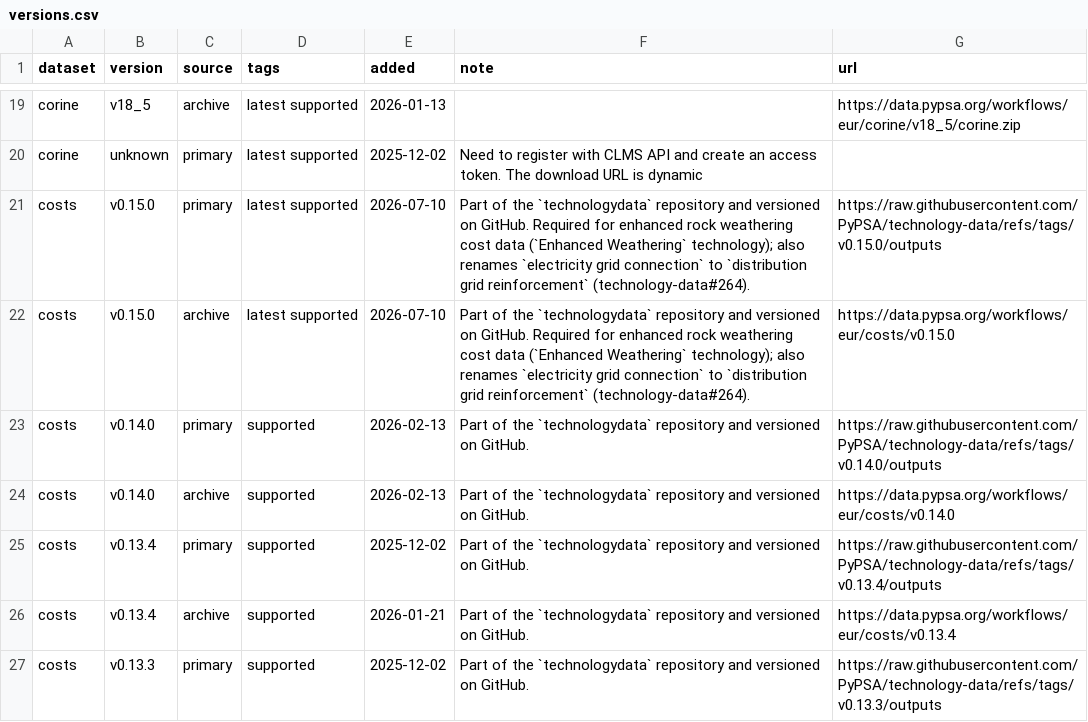
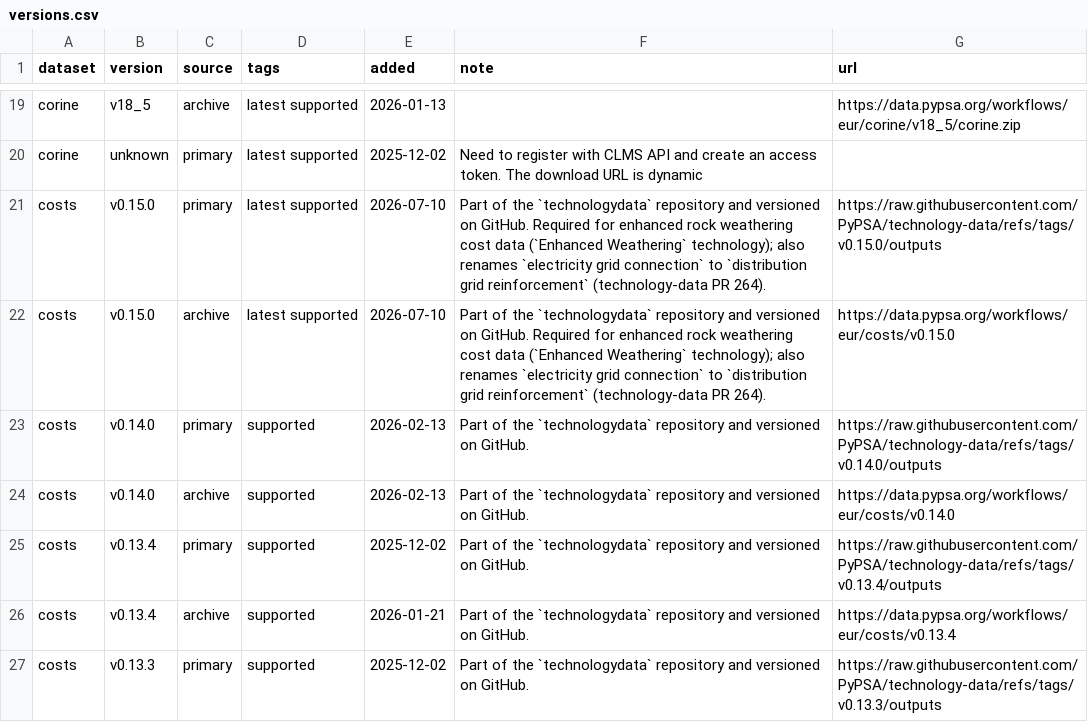
Before and after one commit to PyPSA/pypsa-eur, a CSV file: data/versions.csv, drawn as a sheet; only a part is shown, gaps mark what is left out.

```diff
--- a/data/versions.csv
+++ b/data/versions.csv
@@ -20,4 +20,4 @@ corine,v18_5,archive,latest supported,2026-01-13,,https://data.pypsa.org/workflo
 corine,unknown,primary,latest supported,2025-12-02,Need to register with CLMS API and create an access token. The download URL is dynamic,
-costs,v0.15.0,primary,latest supported,2026-07-10,Part of the `technologydata` repository and versioned on GitHub. Required for enhanced rock weathering cost data (`Enhanced Weathering` technology); also renames `electricity grid connection` to `distribution grid reinforcement` (technology-data#264).,https://raw.githubusercontent.com/PyPSA/technology-data/refs/tags/v0.15.0/outputs
-costs,v0.15.0,archive,latest supported,2026-07-10,Part of the `technologydata` repository and versioned on GitHub. Required for enhanced rock weathering cost data (`Enhanced Weathering` technology); also renames `electricity grid connection` to `distribution grid reinforcement` (technology-data#264).,https://data.pypsa.org/workflows/eur/costs/v0.15.0
+costs,v0.15.0,primary,latest supported,2026-07-10,Part of the `technologydata` repository and versioned on GitHub. Required for enhanced rock weathering cost data (`Enhanced Weathering` technology); also renames `electricity grid connection` to `distribution grid reinforcement` (technology-data PR 264).,https://raw.githubusercontent.com/PyPSA/technology-data/refs/tags/v0.15.0/outputs
+costs,v0.15.0,archive,latest supported,2026-07-10,Part of the `technologydata` repository and versioned on GitHub. Required for enhanced rock weathering cost data (`Enhanced Weathering` technology); also renames `electricity grid connection` to `distribution grid reinforcement` (technology-data PR 264).,https://data.pypsa.org/workflows/eur/costs/v0.15.0
 costs,v0.14.0,primary,supported,2026-02-13,Part of the `technologydata` repository and versioned on GitHub.,https://raw.githubusercontent.com/PyPSA/technology-data/refs/tags/v0.14.0/outputs
```
Also changed, not shown: 8 other files.
